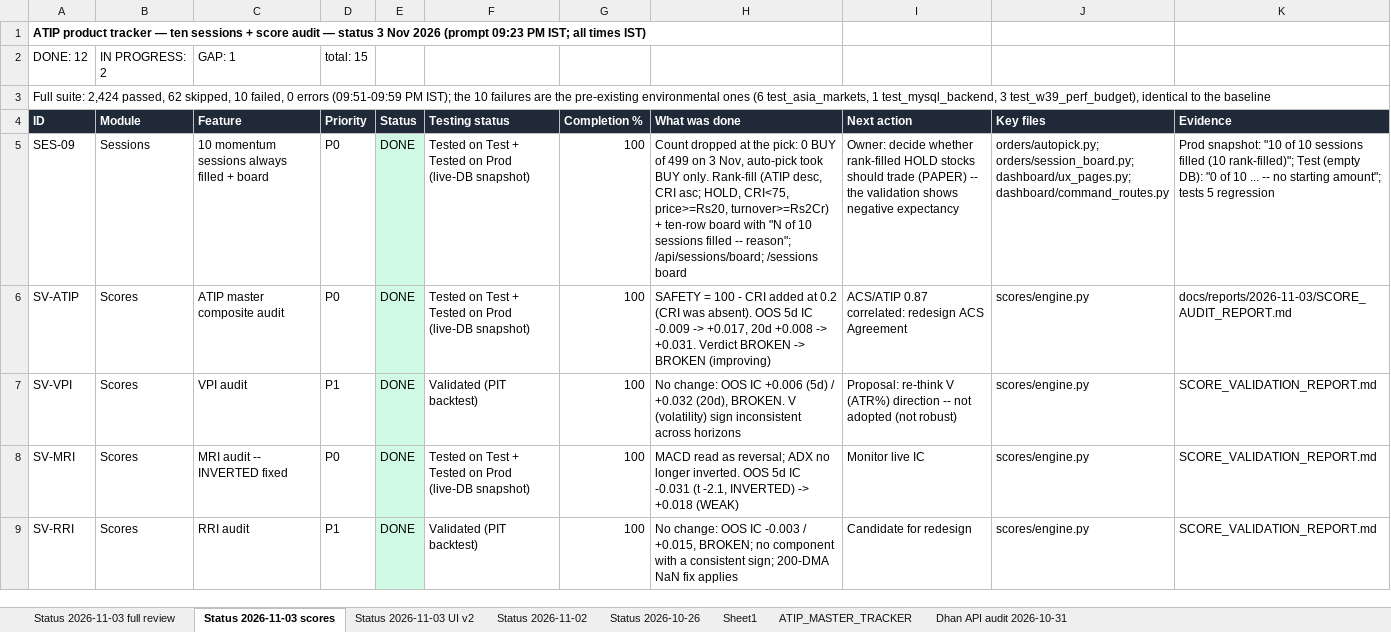
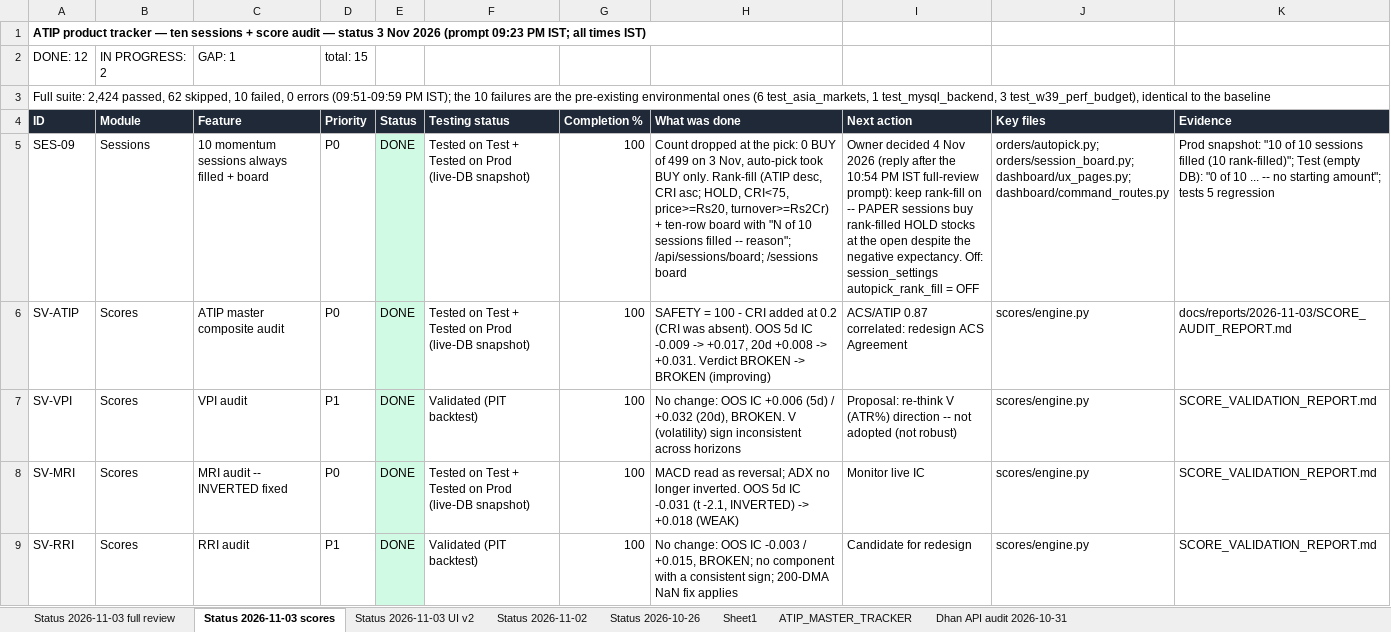
Before and after one commit to sanjaymorankar-debug/ATIP-DEV, an Excel workbook: ATIP_MASTER_TRACKER.xlsx, sheet Status 2026-11-03 scores, drawn as a sheet; only a part is shown; values as stored, in another font and other column widths than the file's, no borders; the diff names each change by its address in the sheet, - before the commit and + after, or states it on an @@ line.

```diff
--- a/ATIP_MASTER_TRACKER.xlsx (sheet Status 2026-11-03 scores)
+++ b/ATIP_MASTER_TRACKER.xlsx (sheet Status 2026-11-03 scores)
-I5 (Next action): Owner: decide whether rank-filled HOLD stocks should trade (PAPER) -- the validation shows negative expectancy
+I5 (Next action): Owner decided 4 Nov 2026 (reply after the 10:54 PM IST full-review prompt): keep rank-fill on -- PAPER sessions buy rank-filled HOLD stocks at the open despite the negative expectancy. Off: session_settings autopick_rank_fill = OFF
```
Also changed, not shown: sheet ATIP_MASTER_TRACKER, 1 other file.
